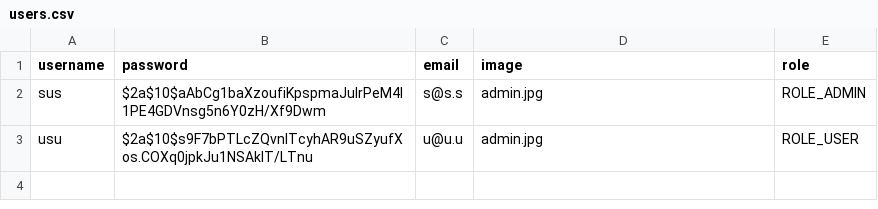
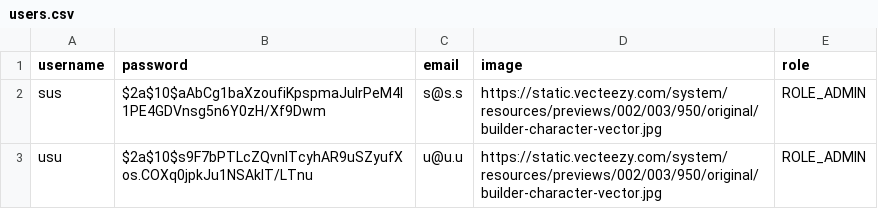
Before and after one commit to i-ELL/MyBuildMarket, a CSV file: src/main/resources/db/changelog/data/User/users.csv, drawn as a sheet.

```diff
--- a/src/main/resources/db/changelog/data/User/users.csv
+++ b/src/main/resources/db/changelog/data/User/users.csv
@@ -1,3 +1,3 @@
 username;password;email;image;role
-sus;$2a$10$aAbCg1baXzoufiKpspmaJulrPeM4l1PE4GDVnsg5n6Y0zH/Xf9Dwm;s@s.s;admin.jpg;ROLE_ADMIN
-usu;$2a$10$s9F7bPTLcZQvnITcyhAR9uSZyufXos.COXq0jpkJu1NSAkIT/LTnu;u@u.u;admin.jpg;ROLE_USER
+sus;$2a$10$aAbCg1baXzoufiKpspmaJulrPeM4l1PE4GDVnsg5n6Y0zH/Xf9Dwm;s@s.s;https://static.vecteezy.com/system/resources/previews/002/003/950/original/builder-character-vector.jpg;ROLE_ADMIN
+usu;$2a$10$s9F7bPTLcZQvnITcyhAR9uSZyufXos.COXq0jpkJu1NSAkIT/LTnu;u@u.u;https://static.vecteezy.com/system/resources/previews/002/003/950/original/builder-character-vector.jpg;ROLE_ADMIN
```
Also changed, not shown: 12 other files.
